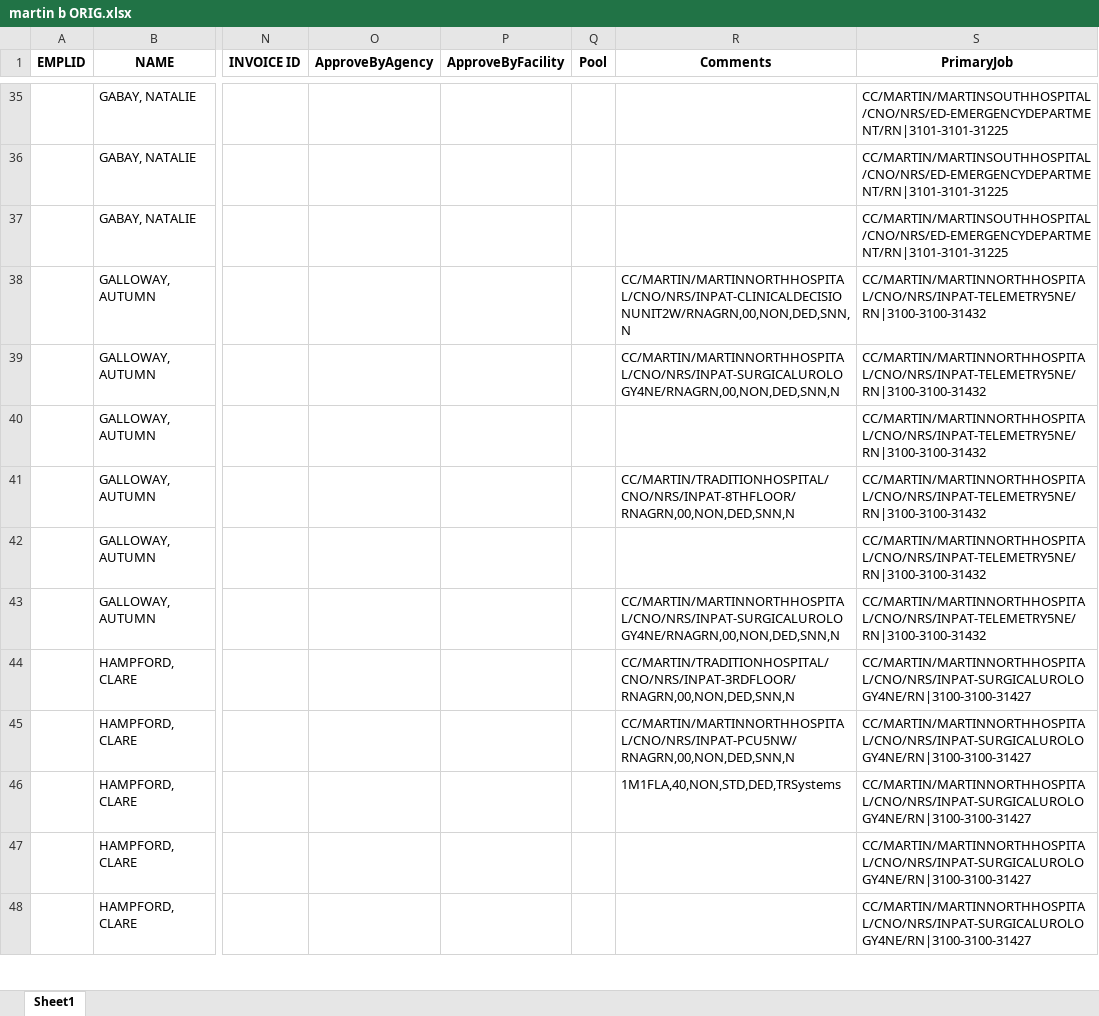
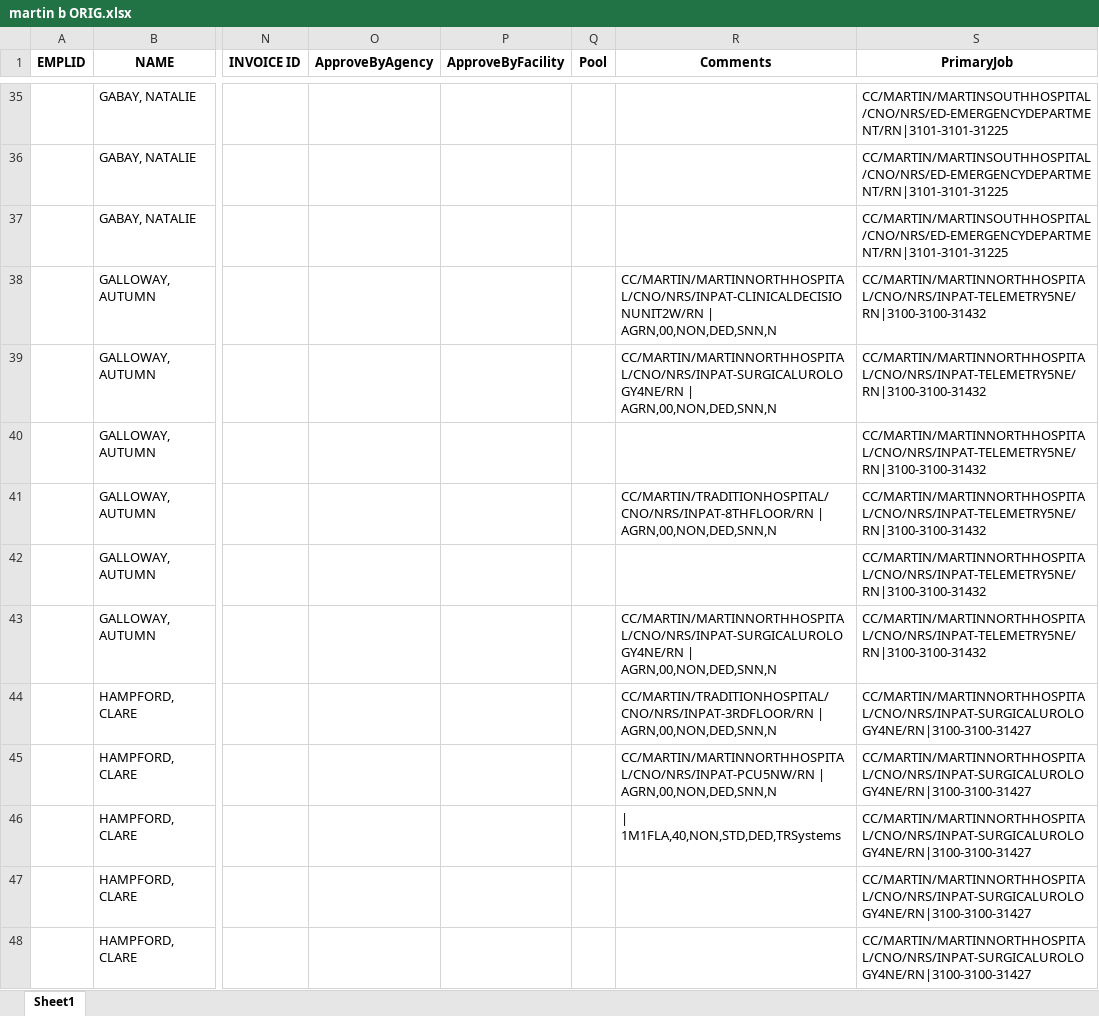
Before and after one commit to Valeriamejia1/PDF-Reader-unittest, an Excel workbook: TestCasesUKGCommon/martin b ORIG.xlsx, sheet Sheet1, drawn as a sheet; only a part is shown, gaps mark what is left out; values as stored, in another font and other column widths than the file's, no borders; the diff covers the shown part only; the diff names each change by its address in the sheet, - before the commit and + after, or states it on an @@ line.

```diff
--- a/TestCasesUKGCommon/martin b ORIG.xlsx (sheet Sheet1)
+++ b/TestCasesUKGCommon/martin b ORIG.xlsx (sheet Sheet1)
-R38 (Comments): CC/MARTIN/MARTINNORTHHOSPITAL/CNO/NRS/INPAT-CLINICALDECISIONUNIT2W/RNAGRN,00,NON,DED,SNN,N
+R38 (Comments): CC/MARTIN/MARTINNORTHHOSPITAL/CNO/NRS/INPAT-CLINICALDECISIONUNIT2W/RN | AGRN,00,NON,DED,SNN,N
-R39 (Comments): CC/MARTIN/MARTINNORTHHOSPITAL/CNO/NRS/INPAT-SURGICALUROLOGY4NE/RNAGRN,00,NON,DED,SNN,N
+R39 (Comments): CC/MARTIN/MARTINNORTHHOSPITAL/CNO/NRS/INPAT-SURGICALUROLOGY4NE/RN | AGRN,00,NON,DED,SNN,N
-R41 (Comments): CC/MARTIN/TRADITIONHOSPITAL/CNO/NRS/INPAT-8THFLOOR/RNAGRN,00,NON,DED,SNN,N
+R41 (Comments): CC/MARTIN/TRADITIONHOSPITAL/CNO/NRS/INPAT-8THFLOOR/RN | AGRN,00,NON,DED,SNN,N
-R43 (Comments): CC/MARTIN/MARTINNORTHHOSPITAL/CNO/NRS/INPAT-SURGICALUROLOGY4NE/RNAGRN,00,NON,DED,SNN,N
+R43 (Comments): CC/MARTIN/MARTINNORTHHOSPITAL/CNO/NRS/INPAT-SURGICALUROLOGY4NE/RN | AGRN,00,NON,DED,SNN,N
-R44 (Comments): CC/MARTIN/TRADITIONHOSPITAL/CNO/NRS/INPAT-3RDFLOOR/RNAGRN,00,NON,DED,SNN,N
+R44 (Comments): CC/MARTIN/TRADITIONHOSPITAL/CNO/NRS/INPAT-3RDFLOOR/RN | AGRN,00,NON,DED,SNN,N
-R45 (Comments): CC/MARTIN/MARTINNORTHHOSPITAL/CNO/NRS/INPAT-PCU5NW/RNAGRN,00,NON,DED,SNN,N
+R45 (Comments): CC/MARTIN/MARTINNORTHHOSPITAL/CNO/NRS/INPAT-PCU5NW/RN | AGRN,00,NON,DED,SNN,N
-R46 (Comments): 1M1FLA,40,NON,STD,DED,TRSystems
+R46 (Comments): | 1M1FLA,40,NON,STD,DED,TRSystems
```
Also changed, not shown: 46 edited cells elsewhere in this sheet.
